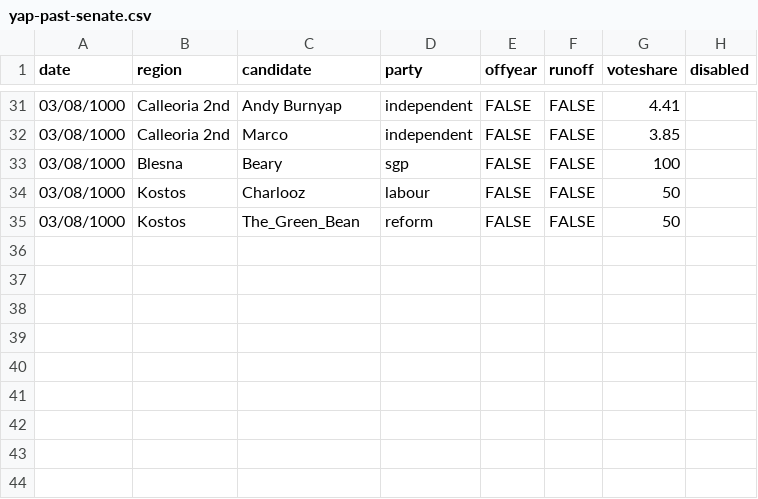
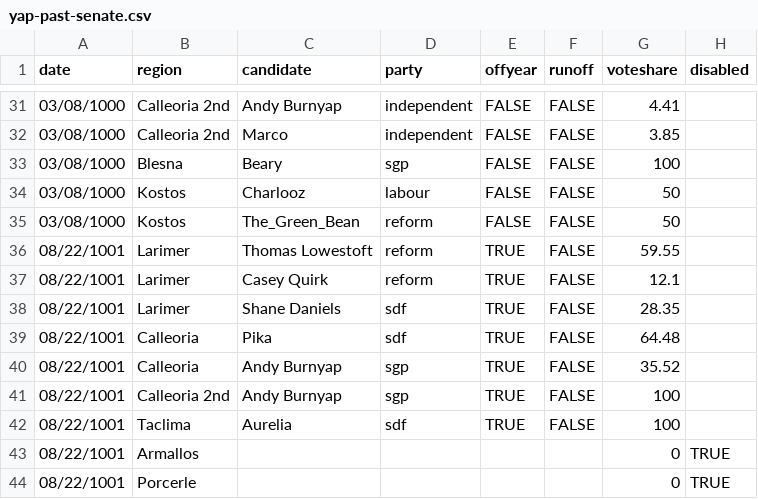
Before and after one commit to Javer17/JJUpdatePlease, a CSV file: csv-sources/yap-past-senate.csv, drawn as a sheet; only a part is shown, gaps mark what is left out.

Commit message:
Yapmerian Senate Byelection

```diff
--- a/csv-sources/yap-past-senate.csv
+++ b/csv-sources/yap-past-senate.csv
@@ -35 +35,10 @@ date,region,candidate,party,offyear,runoff,voteshare,disabled
 03/08/1000,Kostos,The_Green_Bean,reform,FALSE,FALSE,50,
+08/22/1001,Larimer,Thomas Lowestoft,reform,TRUE,FALSE,59.55,
+08/22/1001,Larimer,Casey Quirk,reform,TRUE,FALSE,12.1,
+08/22/1001,Larimer,Shane Daniels,sdf,TRUE,FALSE,28.35,
+08/22/1001,Calleoria,Pika,sdf,TRUE,FALSE,64.48,
+08/22/1001,Calleoria,Andy Burnyap,sgp,TRUE,FALSE,35.52,
+08/22/1001,Calleoria 2nd,Andy Burnyap,sgp,TRUE,FALSE,100,
+08/22/1001,Taclima,Aurelia,sdf,TRUE,FALSE,100,
+08/22/1001,Armallos,,,,,0,TRUE
+08/22/1001,Porcerle,,,,,0,TRUE
```
Also changed, not shown: 26 other files.
